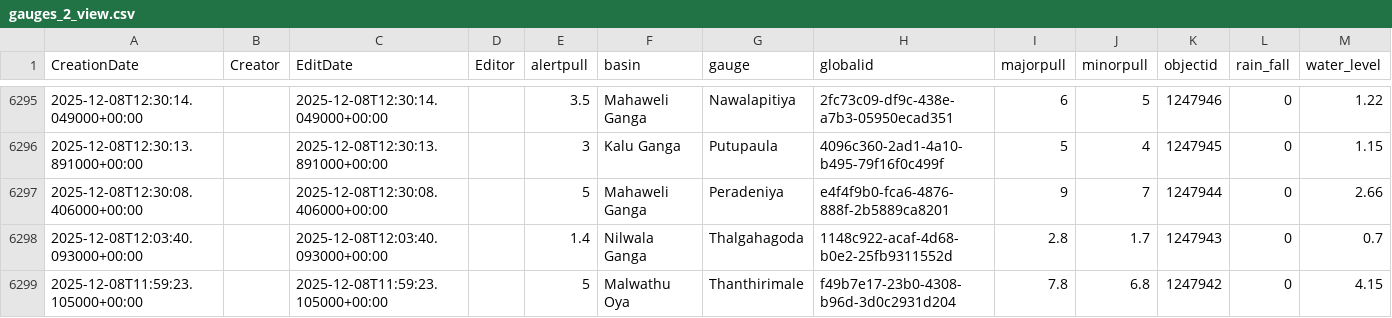
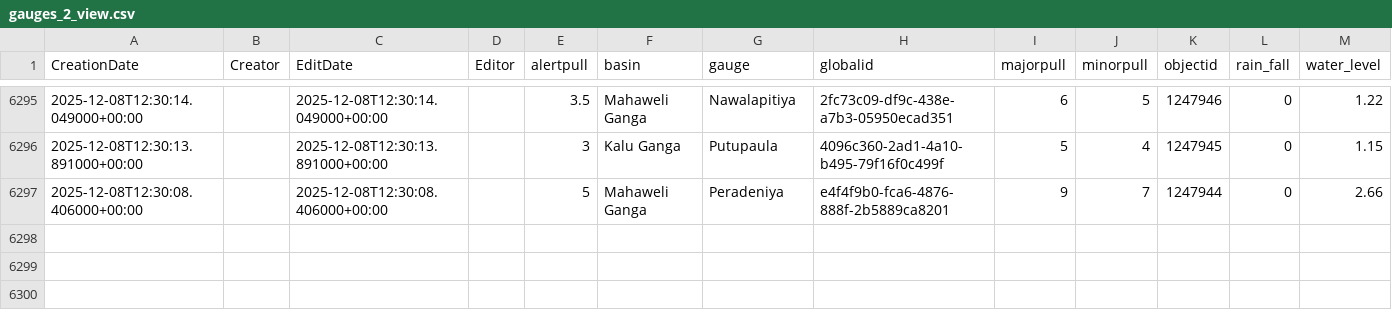
Before and after one commit to enigmazero-net/rise-lk-flood-data, a CSV file: data/gauges_2_view.csv, drawn as a sheet; only a part is shown, gaps mark what is left out; the diff names each change by its address in the sheet, - before the commit and + after, or states it on an @@ line.

```diff
--- a/data/gauges_2_view.csv
+++ b/data/gauges_2_view.csv
-row 6298: 2025-12-08T12:03:40.093000+00:00 |  | 2025-12-08T12:03:40.093000+00:00 |  | 1.4 | Nilwala Ganga | Thalgahagoda | 1148c922-acaf-4d68-b0e2-25fb9311552d | 2.8 | 1.7 | 1247943 | 0 | 0.7
-row 6299: 2025-12-08T11:59:23.105000+00:00 |  | 2025-12-08T11:59:23.105000+00:00 |  | 5 | Malwathu Oya | Thanthirimale | f49b7e17-23b0-4308-b96d-3d0c2931d204 | 7.8 | 6.8 | 1247942 | 0 | 4.15
```
Also changed, not shown: 1 other file.
